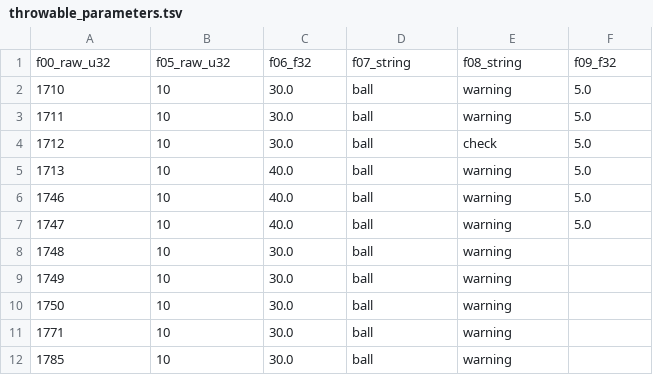
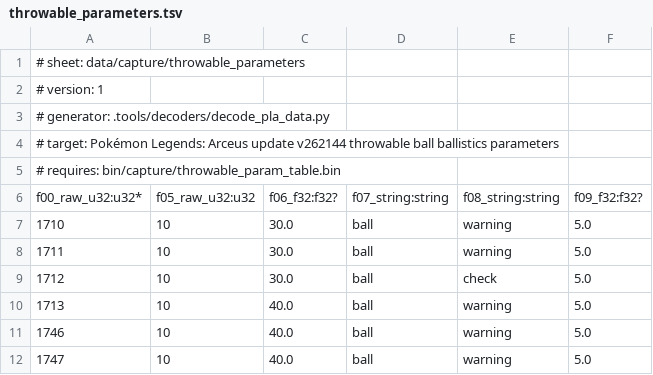
Before and after one commit to NicoRuedaA/project-arceus, a TSV file: sheets/data/capture/throwable_parameters.tsv, drawn as a sheet; only a part is shown; the shorter side is filled out with more unchanged rows.

Commit message:
fix(data): add sheet manifests and typed headers to capture, weather and world tables

```diff
--- a/sheets/data/capture/throwable_parameters.tsv
+++ b/sheets/data/capture/throwable_parameters.tsv
@@ -1,2 +1,7 @@
-f00_raw_u32	f05_raw_u32	f06_f32	f07_string	f08_string	f09_f32
+# sheet: data/capture/throwable_parameters
+# version: 1
+# generator: .tools/decoders/decode_pla_data.py
+# target: Pokémon Legends: Arceus update v262144 throwable ball ballistics parameters
+# requires: bin/capture/throwable_param_table.bin
+f00_raw_u32:u32*	f05_raw_u32:u32	f06_f32:f32?	f07_string:string	f08_string:string	f09_f32:f32?
 1710	10	30.0	ball	warning	5.0
```
Also changed, not shown: sheets/data/capture/capture_ball_multipliers.tsv, sheets/data/capture/capture_constants.tsv.
